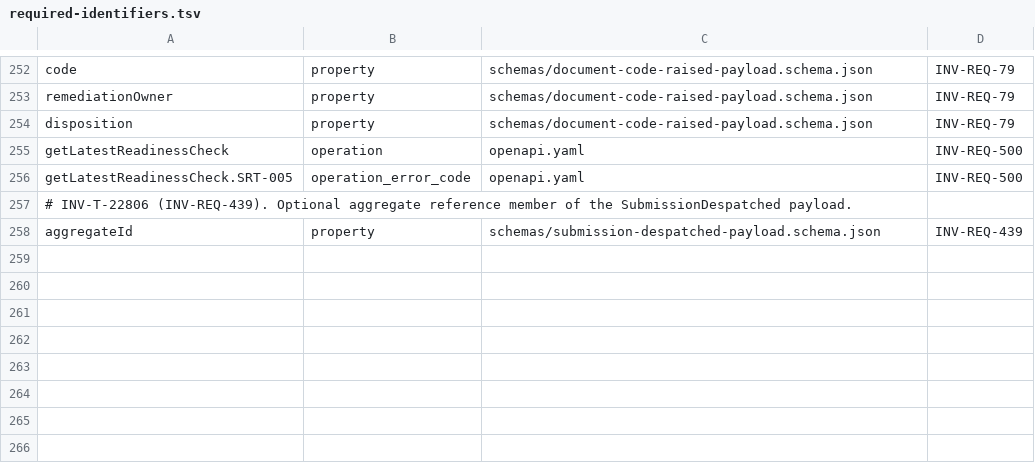
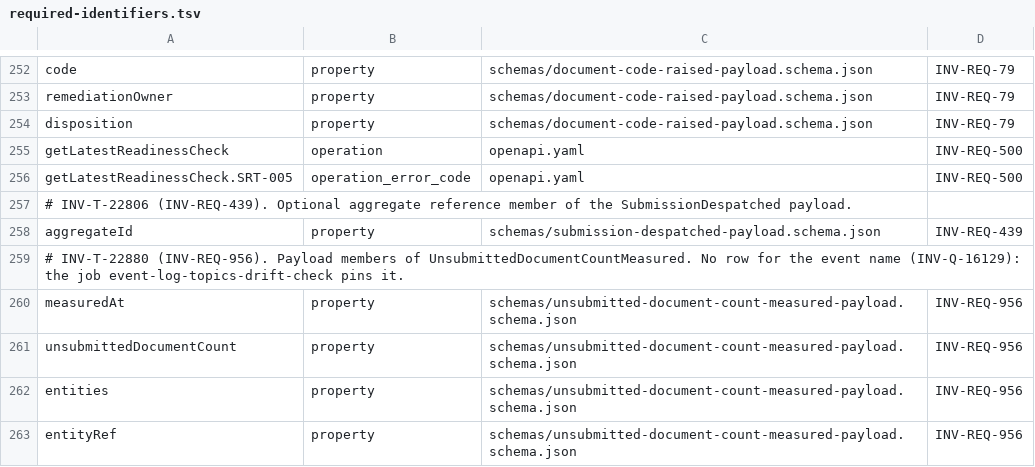
Before and after one commit to dynokore/DynoInvoice, a TSV file: platform-contracts/submission/required-identifiers.tsv, drawn as a sheet; only a part is shown, gaps mark what is left out; the diff names each change by its address in the sheet, - before the commit and + after, or states it on an @@ line.

```diff
--- a/platform-contracts/submission/required-identifiers.tsv
+++ b/platform-contracts/submission/required-identifiers.tsv
+row 259: # INV-T-22880 (INV-REQ-956). Payload members of UnsubmittedDocumentCountMeasured. No row for the event name (INV-Q-16129): the job event-log-topics-drift-check pins it.
+row 260: measuredAt | property | schemas/unsubmitted-document-count-measured-payload.schema.json | INV-REQ-956
+row 261: unsubmittedDocumentCount | property | schemas/unsubmitted-document-count-measured-payload.schema.json | INV-REQ-956
+row 262: entities | property | schemas/unsubmitted-document-count-measured-payload.schema.json | INV-REQ-956
+row 263: entityRef | property | schemas/unsubmitted-document-count-measured-payload.schema.json | INV-REQ-956
```
Also changed, not shown: 13 other files.
